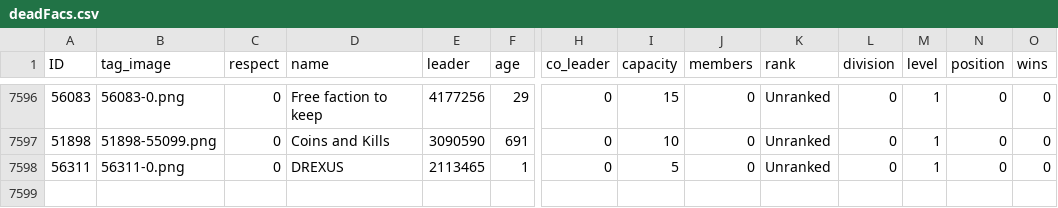
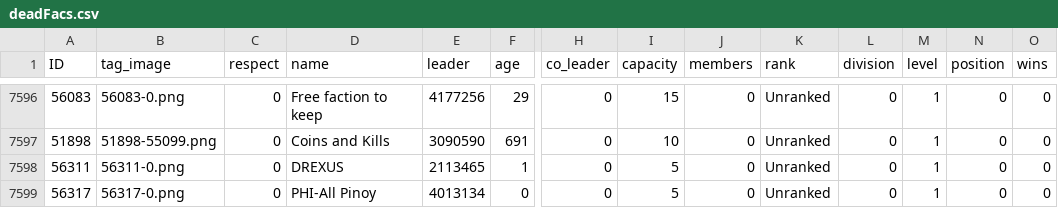
Before and after one commit to algisk/algisk.github.io, a CSV file: deadFacs.csv, drawn as a sheet; only a part is shown, gaps mark what is left out; rows hold the shown columns only; the diff names each change by its address in the sheet, - before the commit and + after, or states it on an @@ line.

```diff
--- a/deadFacs.csv
+++ b/deadFacs.csv
+row 7599: 56317 | 56317-0.png | 0 | PHI-All Pinoy | 4013134 | 0 | 0 | 5 | 0 | Unranked | 0 | 1 | 0 | 0
```
Also changed, not shown: 3 other files.
